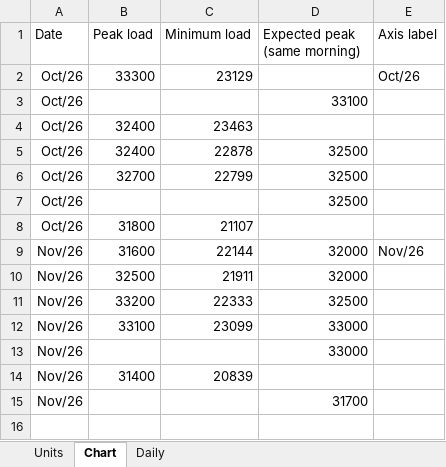
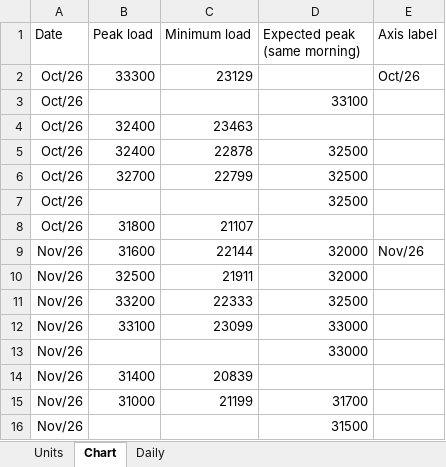
Before and after one commit to thomasdalton9/Energy-public, an Excel workbook: output/Data and Chart Outputs/egypt_grid_load_daily.xlsx, sheet Chart, drawn as a sheet; values as stored, in another font and other column widths than the file's, no borders; charts and pictures not drawn; the diff names each change by its address in the sheet, - before the commit and + after, or states it on an @@ line.

```diff
--- a/output/Data and Chart Outputs/egypt_grid_load_daily.xlsx (sheet Chart)
+++ b/output/Data and Chart Outputs/egypt_grid_load_daily.xlsx (sheet Chart)
-B15 (Peak load): (empty)
+B15 (Peak load): 31000
-C15 (Minimum load): (empty)
+C15 (Minimum load): 21199
+row 16: Nov/26 |  |  | 31500
```
Also changed, not shown: sheet Daily, charts or pictures, 1 other file.
